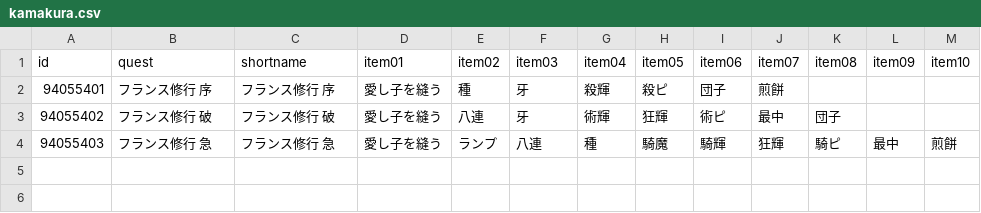
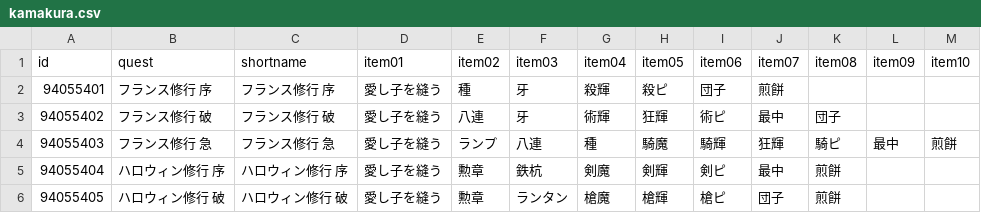
Before and after one commit to fgosc/fgoscdata, a CSV file: data/csv/kamakura.csv, drawn as a sheet.

Commit message:
Kamakura day2-1

```diff
--- a/data/csv/kamakura.csv
+++ b/data/csv/kamakura.csv
@@ -4 +4,3 @@ id,quest,shortname,item01,item02,item03,item04,item05,item06,item07,item08,item0
 94055403,フランス修行 急,フランス修行 急,愛し子を縫う,ランプ,八連,種,騎魔,騎輝,狂輝,騎ピ,最中,煎餅
+94055404,ハロウィン修行 序,ハロウィン修行 序,愛し子を縫う,勲章,鉄杭,剣魔,剣輝,剣ピ,最中,煎餅,,
+94055405,ハロウィン修行 破,ハロウィン修行 破,愛し子を縫う,勲章,ランタン,槍魔,槍輝,槍ピ,団子,煎餅,,
```
Also changed, not shown: 1 other file.
